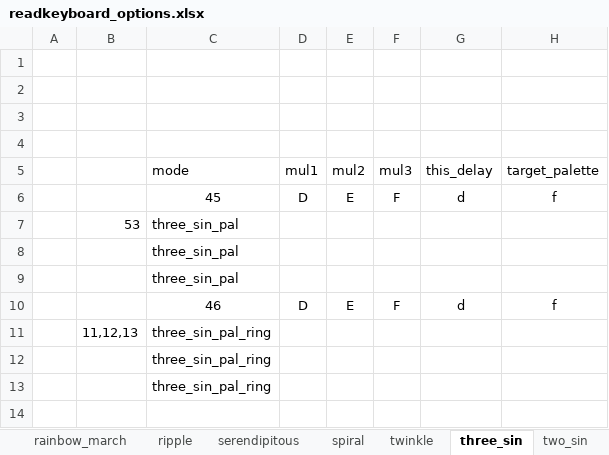
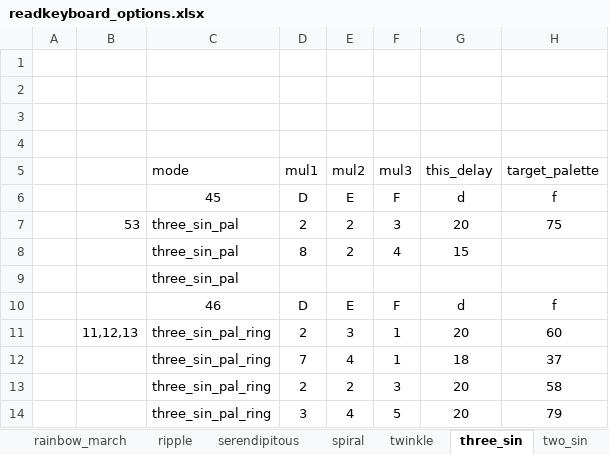
Before and after one commit to IAmBecomeJeff/cinder_v3, an Excel workbook: readkeyboard_options.xlsx, sheet three_sin, drawn as a sheet; values as stored, in another font and other column widths than the file's, no borders; table styles not drawn; removed rows and columns are numbered as before the commit, all else as after; the diff names each change by its address in the sheet, - before the commit and + after, or states it on an @@ line.

```diff
--- a/readkeyboard_options.xlsx (sheet three_sin)
+++ b/readkeyboard_options.xlsx (sheet three_sin)
-row 7:  | 53 | three_sin_pal
-row 8:  |  | three_sin_pal
+row 7:  | 53 | three_sin_pal | 2 | 2 | 3 | 20 | 75
+row 8:  |  | three_sin_pal | 8 | 2 | 4 | 15
-row 11:  | 11,12,13 | three_sin_pal_ring
-row 12:  |  | three_sin_pal_ring
-row 13:  |  | three_sin_pal_ring
+row 11:  | 11,12,13 | three_sin_pal_ring | 2 | 3 | 1 | 20 | 60
+row 12:  |  | three_sin_pal_ring | 7 | 4 | 1 | 18 | 37
+row 13:  |  | three_sin_pal_ring | 2 | 2 | 3 | 20 | 58
+row 14:  |  | three_sin_pal_ring | 3 | 4 | 5 | 20 | 79
```
Also changed, not shown: sheet two_sin, sheet one_sin, sheet serendipitous, 2 other files.
